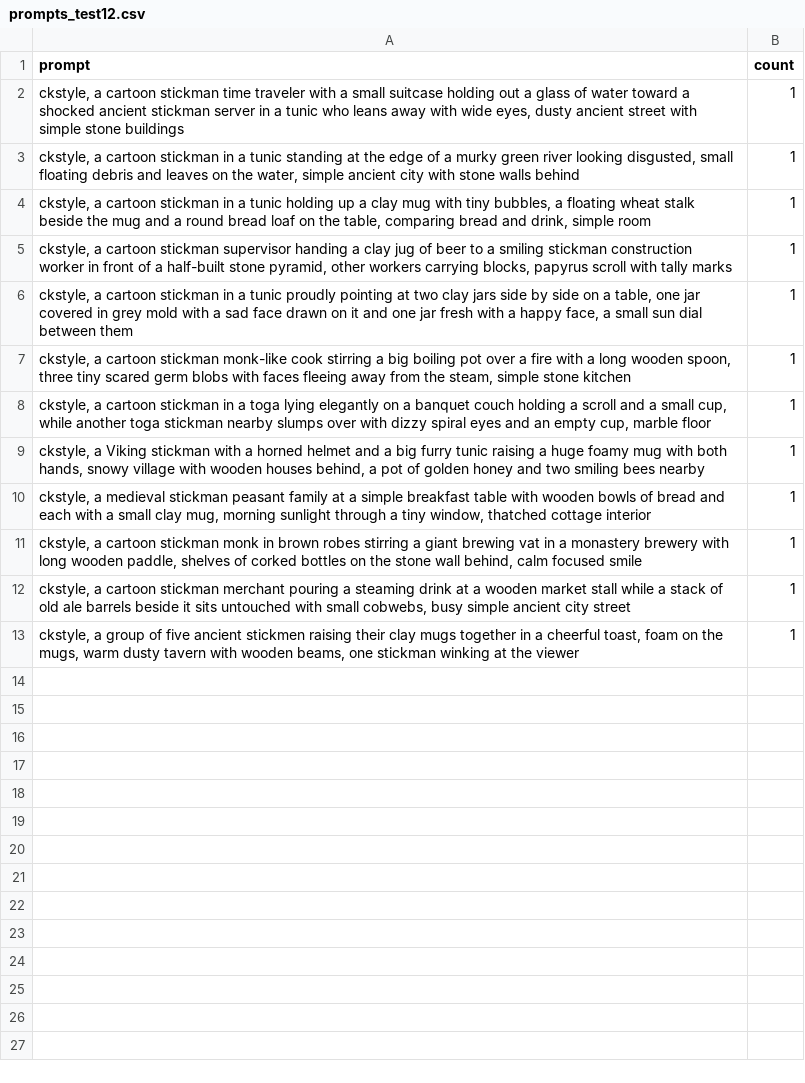
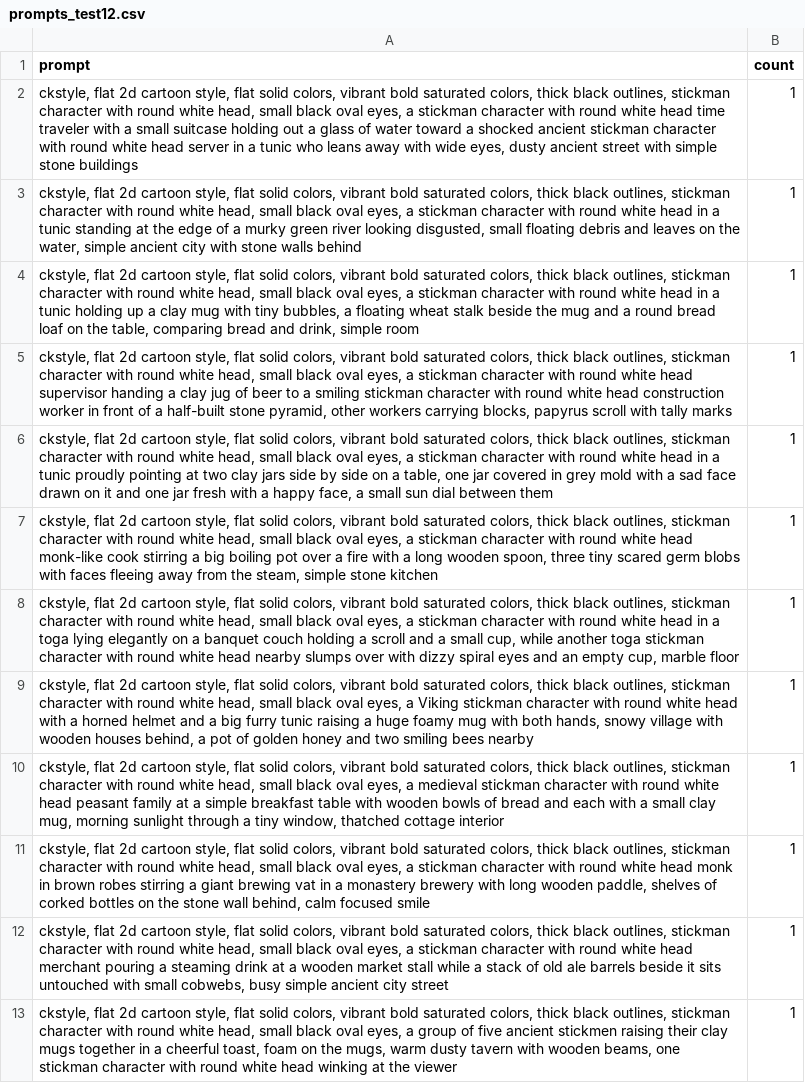
Before and after one commit to AsuraXP/CartoonStyle, a CSV file: examples/ancient_drunk_video/prompts_test12.csv, drawn as a sheet; the diff names each change by its address in the sheet, - before the commit and + after, or states it on an @@ line.

```diff
--- a/examples/ancient_drunk_video/prompts_test12.csv
+++ b/examples/ancient_drunk_video/prompts_test12.csv
-A2 (prompt): ckstyle, a cartoon stickman time traveler with a small suitcase holding out a glass of water toward a shocked ancient stickman server in…
+A2 (prompt): ckstyle, flat 2d cartoon style, flat solid colors, vibrant bold saturated colors, thick black outlines, stickman character with round white head, small black oval eyes, a stickman character with round white head time traveler with a small suitcase holding out a glass of water toward a shocked ancient stickman character with round white head server in…
-A3 (prompt): ckstyle, a cartoon stickman in a…
+A3 (prompt): ckstyle, flat 2d cartoon style, flat solid colors, vibrant bold saturated colors, thick black outlines, stickman character with round white head, small black oval eyes, a stickman character with round white head in a…
-A4 (prompt): ckstyle, a cartoon stickman in a…
+A4 (prompt): ckstyle, flat 2d cartoon style, flat solid colors, vibrant bold saturated colors, thick black outlines, stickman character with round white head, small black oval eyes, a stickman character with round white head in a…
-A5 (prompt): ckstyle, a cartoon stickman supervisor handing a clay jug of beer to a smiling stickman construction worker…
+A5 (prompt): ckstyle, flat 2d cartoon style, flat solid colors, vibrant bold saturated colors, thick black outlines, stickman character with round white head, small black oval eyes, a stickman character with round white head supervisor handing a clay jug of beer to a smiling stickman character with round white head construction worker…
-A6 (prompt): ckstyle, a cartoon stickman in a…
+A6 (prompt): ckstyle, flat 2d cartoon style, flat solid colors, vibrant bold saturated colors, thick black outlines, stickman character with round white head, small black oval eyes, a stickman character with round white head in a…
-A7 (prompt): ckstyle, a cartoon stickman monk-like cook…
+A7 (prompt): ckstyle, flat 2d cartoon style, flat solid colors, vibrant bold saturated colors, thick black outlines, stickman character with round white head, small black oval eyes, a stickman character with round white head monk-like cook…
-A8 (prompt): ckstyle, a cartoon stickman in a toga lying elegantly on a banquet couch holding a scroll and a small cup, while another toga stickman nearby slumps…
+A8 (prompt): ckstyle, flat 2d cartoon style, flat solid colors, vibrant bold saturated colors, thick black outlines, stickman character with round white head, small black oval eyes, a stickman character with round white head in a toga lying elegantly on a banquet couch holding a scroll and a small cup, while another toga stickman character with round white head nearby slumps…
-A9 (prompt): ckstyle, a Viking stickman with a…
+A9 (prompt): ckstyle, flat 2d cartoon style, flat solid colors, vibrant bold saturated colors, thick black outlines, stickman character with round white head, small black oval eyes, a Viking stickman character with round white head with a…
-A10 (prompt): ckstyle, a medieval stickman peasant family…
+A10 (prompt): ckstyle, flat 2d cartoon style, flat solid colors, vibrant bold saturated colors, thick black outlines, stickman character with round white head, small black oval eyes, a medieval stickman character with round white head peasant family…
-A11 (prompt): ckstyle, a cartoon stickman monk in…
+A11 (prompt): ckstyle, flat 2d cartoon style, flat solid colors, vibrant bold saturated colors, thick black outlines, stickman character with round white head, small black oval eyes, a stickman character with round white head monk in…
-A12 (prompt): ckstyle, a cartoon stickman merchant pouring…
+A12 (prompt): ckstyle, flat 2d cartoon style, flat solid colors, vibrant bold saturated colors, thick black outlines, stickman character with round white head, small black oval eyes, a stickman character with round white head merchant pouring…
-A13 (prompt): ckstyle, a group of five ancient stickmen raising their clay mugs together in a cheerful toast, foam on the mugs, warm dusty tavern with wooden beams, one stickman winking at…
+A13 (prompt): ckstyle, flat 2d cartoon style, flat solid colors, vibrant bold saturated colors, thick black outlines, stickman character with round white head, small black oval eyes, a group of five ancient stickmen raising their clay mugs together in a cheerful toast, foam on the mugs, warm dusty tavern with wooden beams, one stickman character with round white head winking at…
```
Also changed, not shown: examples/ancient_drunk_video/prompts.csv, 2 other files.
